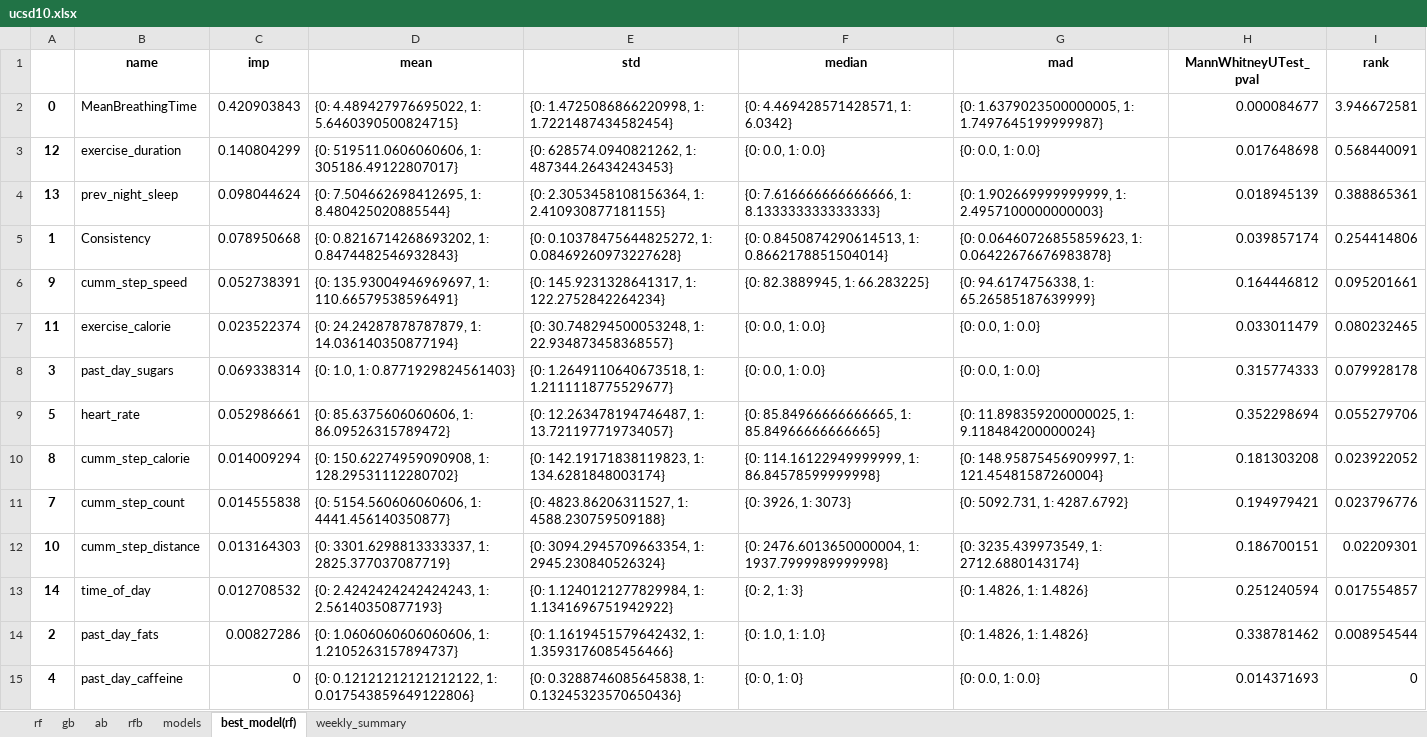
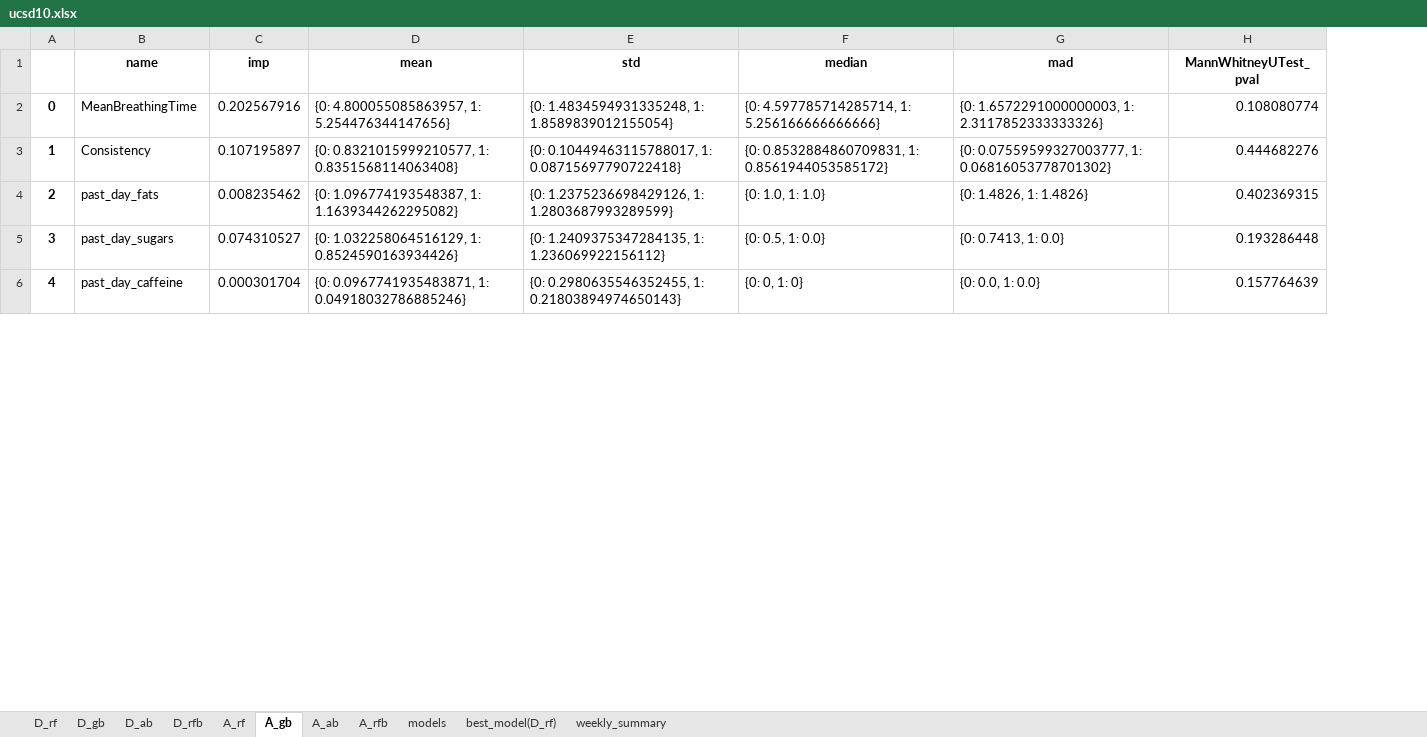
Before and after one commit to swp930/NEATlabs_mindlog_proj, an Excel workbook: app/uploads/ucsd10.xlsx, sheet A_gb, drawn as a sheet; only a part is shown; values as stored, in another font and other column widths than the file's, no borders; removed rows and columns are numbered as before the commit, all else as after; the diff covers the shown part only; the diff names each change by its address in the sheet, - before the commit and + after, or states it on an @@ line.

```diff
--- a/app/uploads/ucsd10.xlsx (sheet A_gb)
+++ b/app/uploads/ucsd10.xlsx (sheet A_gb)
-sheet tab: rf
+sheet tab: D_rf
-sheet tab: gb
+sheet tab: D_gb
-sheet tab: ab
+sheet tab: D_ab
-sheet tab: rfb
+sheet tab: D_rfb
-sheet tab: best_model(rf)
+sheet tab: A_gb
+sheet tab: A_rf
+sheet tab: A_ab
+sheet tab: A_rfb
+sheet tab: best_model(D_rf)
@@ sheet tab order changed: D_rf | D_gb | D_ab | D_rfb | A_rf | A_gb | A_ab | A_rfb | models | best_model(D_rf) | weekly_summary @@
-column I (rank), row 2: 3.946672581; row 5: 0.254414806; rows 14-15: 0.008954544 | 0
-C2 (imp): 0.420903843
+C2 (imp): 0.202567916
-D2 (mean): {0: 4.489427976695022, 1: 5.6460390500824715}
+D2 (mean): {0: 4.800055085863957, 1: 5.254476344147656}
-E2 (std): {0: 1.4725086866220998, 1: 1.7221487434582454}
+E2 (std): {0: 1.4834594931335248, 1: 1.8589839012155054}
-F2 (median): {0: 4.469428571428571, 1: 6.0342}
+F2 (median): {0: 4.597785714285714, 1: 5.256166666666666}
-G2 (mad): {0: 1.6379023500000005, 1: 1.7497645199999987}
+G2 (mad): {0: 1.6572291000000003, 1: 2.3117852333333326}
-H2 (MannWhitneyUTest_pval): 0.000084677
+H2 (MannWhitneyUTest_pval): 0.108080774
-row 3: 12 | exercise_duration | 0.140804299 | {0: 519511.0606060606, 1: 305186.49122807017} | {0: 628574.0940821262, 1: 487344.26434243453} | {0: 0.0, 1: 0.0} | {0: 0.0, 1: 0.0} | 0.017648698 | 0.568440091
-row 4: 13 | prev_night_sleep | 0.098044624 | {0: 7.504662698412695, 1: 8.480425020885544} | {0: 2.3053458108156364, 1: 2.410930877181155} | {0: 7.616666666666666, 1: 8.133333333333333} | {0: 1.902669999999999, 1: 2.4957100000000003} | 0.018945139 | 0.388865361
-C3 (imp): 0.078950668
+C3 (imp): 0.107195897
-D3 (mean): {0: 0.8216714268693202, 1: 0.8474482546932843}
+D3 (mean): {0: 0.8321015999210577, 1: 0.8351568114063408}
-E3 (std): {0: 0.10378475644825272, 1: 0.08469260973227628}
+E3 (std): {0: 0.10449463115788017, 1: 0.08715697790722418}
-F3 (median): {0: 0.8450874290614513, 1: 0.8662178851504014}
+F3 (median): {0: 0.8532884860709831, 1: 0.8561944053585172}
-G3 (mad): {0: 0.06460726855859623, 1: 0.06422676676983878}
+G3 (mad): {0: 0.07559599327003777, 1: 0.06816053778701302}
-H3 (MannWhitneyUTest_pval): 0.039857174
+H3 (MannWhitneyUTest_pval): 0.444682276
-row 6: 9 | cumm_step_speed | 0.052738391 | {0: 135.93004946969697, 1: 110.66579538596491} | {0: 145.9231328641317, 1: 122.2752842264234} | {0: 82.3889945, 1: 66.283225} | {0: 94.6174756338, 1: 65.26585187639999} | 0.164446812 | 0.095201661
-row 7: 11 | exercise_calorie | 0.023522374 | {0: 24.24287878787879, 1: 14.036140350877194} | {0: 30.748294500053248, 1: 22.934873458368557} | {0: 0.0, 1: 0.0} | {0: 0.0, 1: 0.0} | 0.033011479 | 0.080232465
-row 8: 3 | past_day_sugars | 0.069338314 | {0: 1.0, 1: 0.8771929824561403} | {0: 1.2649110640673518, 1: 1.2111118775529677} | {0: 0.0, 1: 0.0} | {0: 0.0, 1: 0.0} | 0.315774333 | 0.079928178
-row 9: 5 | heart_rate | 0.052986661 | {0: 85.6375606060606, 1: 86.09526315789472} | {0: 12.263478194746487, 1: 13.721197719734057} | {0: 85.84966666666665, 1: 85.84966666666665} | {0: 11.898359200000025, 1: 9.118484200000024} | 0.352298694 | 0.055279706
-row 10: 8 | cumm_step_calorie | 0.014009294 | {0: 150.62274959090908, 1: 128.29531112280702} | {0: 142.19171838119823, 1: 134.6281848003174} | {0: 114.16122949999999, 1: 86.84578599999998} | {0: 148.95875456909997, 1: 121.45481587260004} | 0.181303208 | 0.023922052
-row 11: 7 | cumm_step_count | 0.014555838 | {0: 5154.560606060606, 1: 4441.456140350877} | {0: 4823.86206311527, 1: 4588.230759509188} | {0: 3926, 1: 3073} | {0: 5092.731, 1: 4287.6792} | 0.194979421 | 0.023796776
-row 12: 10 | cumm_step_distance | 0.013164303 | {0: 3301.6298813333337, 1: 2825.377037087719} | {0: 3094.2945709663354, 1: 2945.230840526324} | {0: 2476.6013650000004, 1: 1937.7999989999998} | {0: 3235.439973549, 1: 2712.6880143174} | 0.186700151 | 0.02209301
-row 13: 14 | time_of_day | 0.012708532 | {0: 2.4242424242424243, 1: 2.56140350877193} | {0: 1.1240121277829984, 1: 1.1341696751942922} | {0: 2, 1: 3} | {0: 1.4826, 1: 1.4826} | 0.251240594 | 0.017554857
-C4 (imp): 0.00827286
+C4 (imp): 0.008235462
-D4 (mean): {0: 1.0606060606060606, 1: 1.2105263157894737}
+D4 (mean): {0: 1.096774193548387, 1: 1.1639344262295082}
-E4 (std): {0: 1.1619451579642432, 1: 1.3593176085456466}
+E4 (std): {0: 1.2375236698429126, 1: 1.2803687993289599}
-H4 (MannWhitneyUTest_pval): 0.338781462
+H4 (MannWhitneyUTest_pval): 0.402369315
+row 5: 3 | past_day_sugars | 0.074310527 | {0: 1.032258064516129, 1: 0.8524590163934426} | {0: 1.2409375347284135, 1: 1.236069922156112} | {0: 0.5, 1: 0.0} | {0: 0.7413, 1: 0.0} | 0.193286448
-C6 (imp): 0
+C6 (imp): 0.000301704
-D6 (mean): {0: 0.12121212121212122, 1: 0.017543859649122806}
+D6 (mean): {0: 0.0967741935483871, 1: 0.04918032786885246}
-E6 (std): {0: 0.3288746085645838, 1: 0.13245323570650436}
+E6 (std): {0: 0.2980635546352455, 1: 0.21803894974650143}
-H6 (MannWhitneyUTest_pval): 0.014371693
+H6 (MannWhitneyUTest_pval): 0.157764639
```
Also changed, not shown: 9 added rows elsewhere in this sheet, sheet models, 1 other file.
